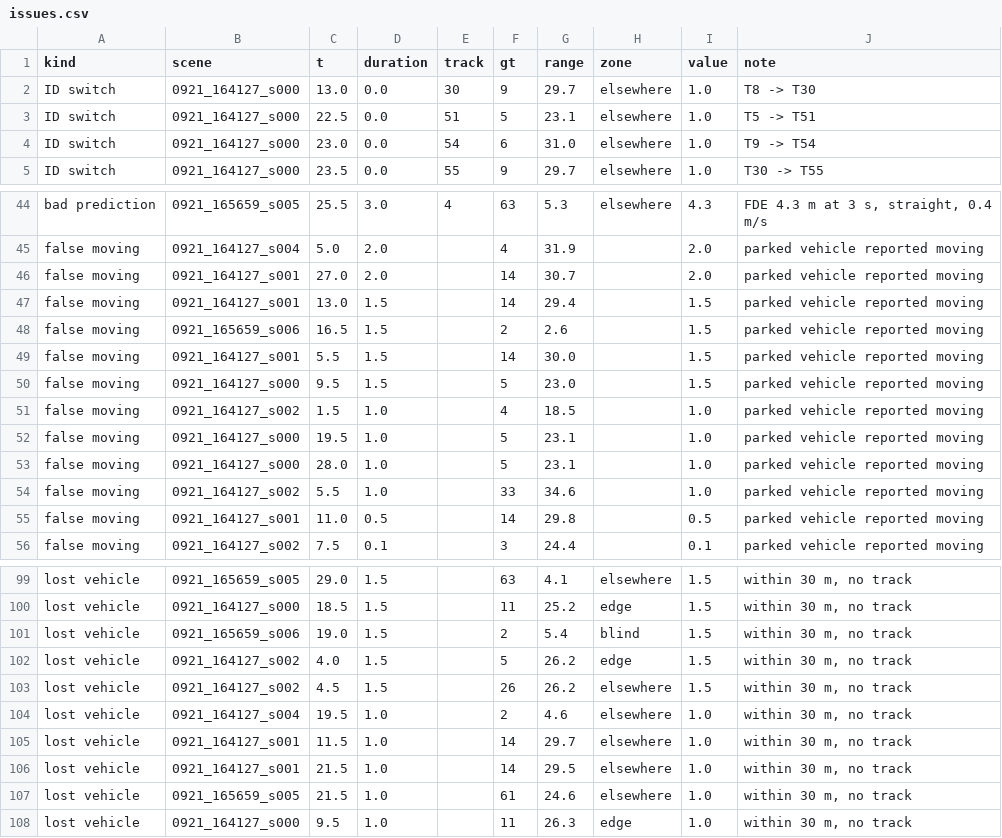
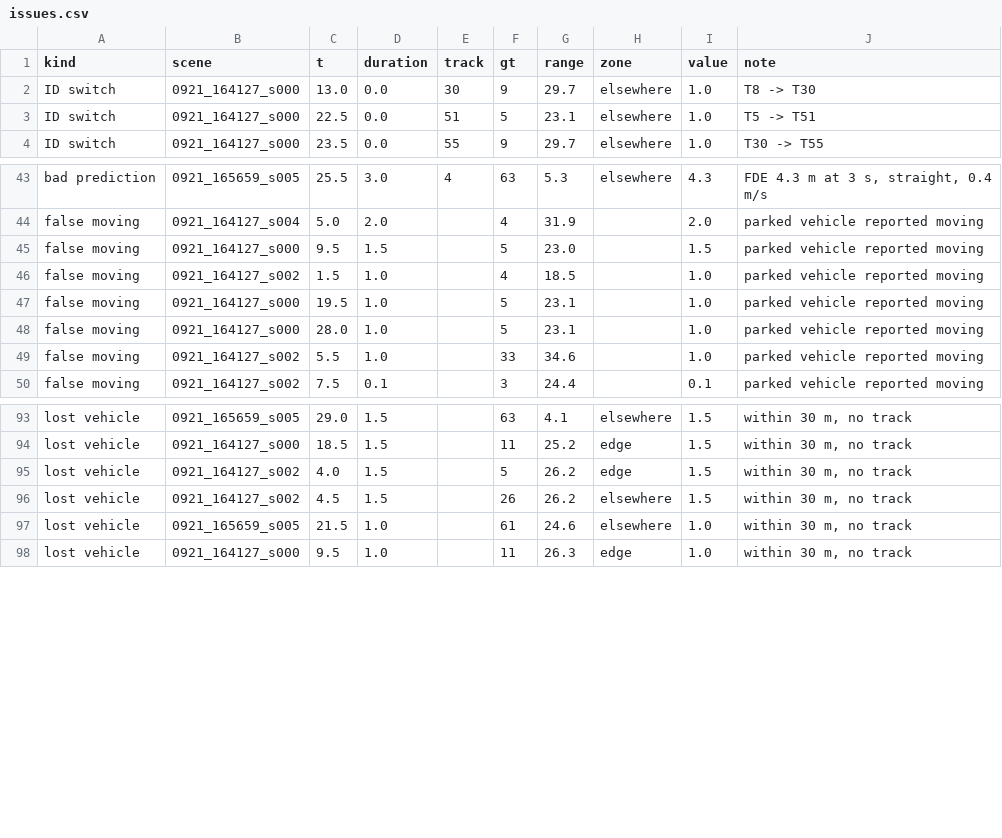
Before and after one commit to mjyong/CenterPoint, a CSV file: data/reports/T18/deploy/issues.csv, drawn as a sheet; only a part is shown, gaps mark what is left out; the diff names each change by its address in the sheet, - before the commit and + after, or states it on an @@ line.

```diff
--- a/data/reports/T18/deploy/issues.csv
+++ b/data/reports/T18/deploy/issues.csv
-row 4: ID switch | 0921_164127_s000 | 23.0 | 0.0 | 54 | 6 | 31.0 | elsewhere | 1.0 | T9 -> T54
-row 46: false moving | 0921_164127_s001 | 27.0 | 2.0 |  | 14 | 30.7 |  | 2.0 | parked vehicle reported moving
-row 47: false moving | 0921_164127_s001 | 13.0 | 1.5 |  | 14 | 29.4 |  | 1.5 | parked vehicle reported moving
-row 48: false moving | 0921_165659_s006 | 16.5 | 1.5 |  | 2 | 2.6 |  | 1.5 | parked vehicle reported moving
-row 49: false moving | 0921_164127_s001 | 5.5 | 1.5 |  | 14 | 30.0 |  | 1.5 | parked vehicle reported moving
-row 55: false moving | 0921_164127_s001 | 11.0 | 0.5 |  | 14 | 29.8 |  | 0.5 | parked vehicle reported moving
-row 101: lost vehicle | 0921_165659_s006 | 19.0 | 1.5 |  | 2 | 5.4 | blind | 1.5 | within 30 m, no track
-row 104: lost vehicle | 0921_164127_s004 | 19.5 | 1.0 |  | 2 | 4.6 | elsewhere | 1.0 | within 30 m, no track
-row 105: lost vehicle | 0921_164127_s001 | 11.5 | 1.0 |  | 14 | 29.7 | elsewhere | 1.0 | within 30 m, no track
-row 106: lost vehicle | 0921_164127_s001 | 21.5 | 1.0 |  | 14 | 29.5 | elsewhere | 1.0 | within 30 m, no track
```
Also changed, not shown: data/reports/T18/oracle_val/issues.csv, data/reports/T18/teacher/issues.csv, 56 other files.
